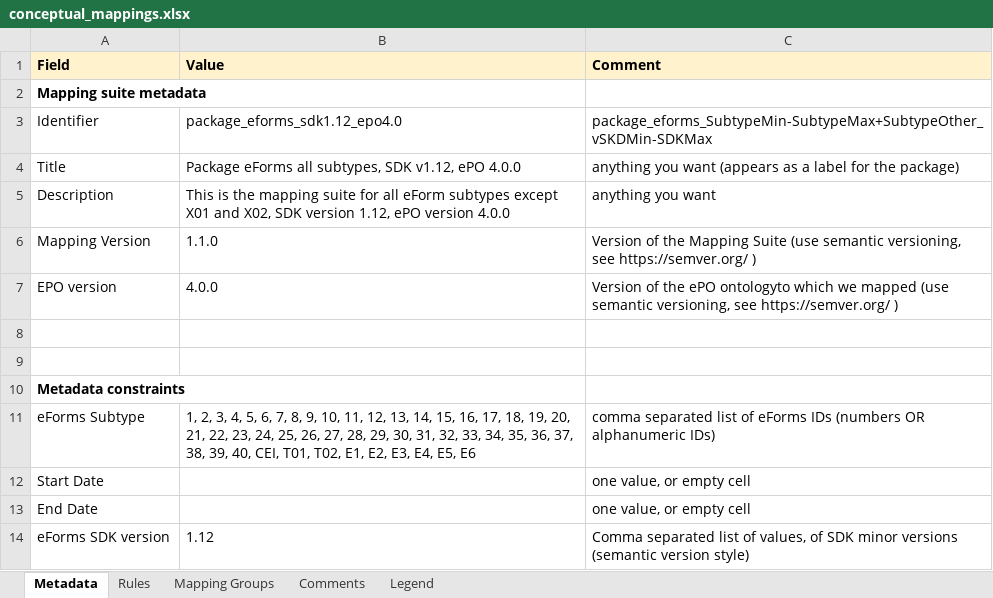
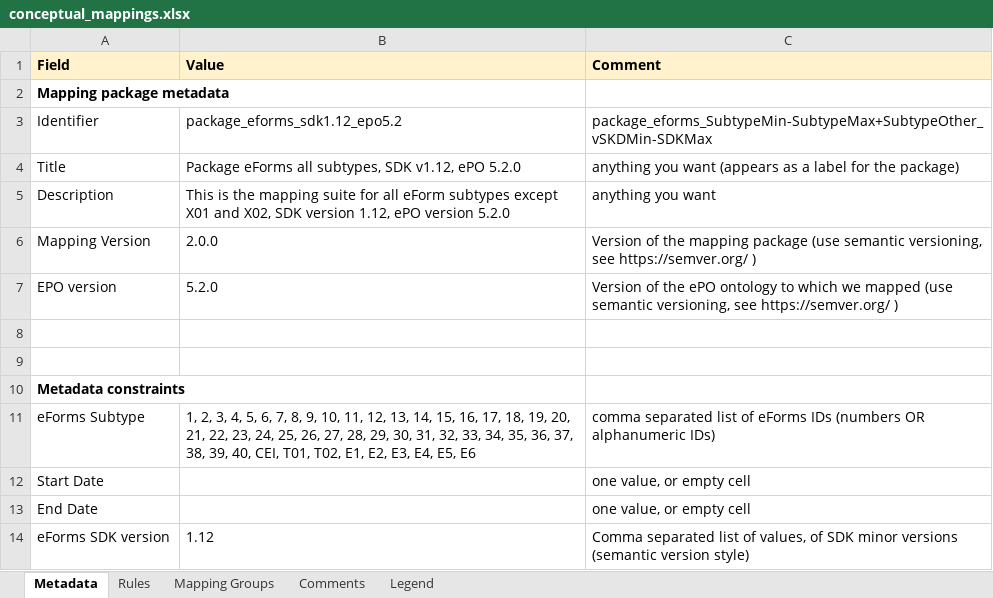
Before and after one commit to OP-TED/ted-rdf-mapping-eforms, an Excel workbook: mappings/package_eforms_sdk1.12_epo5.2/transformation/conceptual_mappings.xlsx, sheet Metadata, drawn as a sheet; values as stored, in another font and other column widths than the file's, no borders; charts and pictures not drawn; the diff names each change by its address in the sheet, - before the commit and + after, or states it on an @@ line.

```diff
--- a/mappings/package_eforms_sdk1.12_epo5.2/transformation/conceptual_mappings.xlsx (sheet Metadata)
+++ b/mappings/package_eforms_sdk1.12_epo5.2/transformation/conceptual_mappings.xlsx (sheet Metadata)
-A2 (Field): Mapping suite metadata
+A2 (Field): Mapping package metadata
-B3 (Value): package_eforms_sdk1.12_epo4.0
+B3 (Value): package_eforms_sdk1.12_epo5.2
-B4 (Value): …v1.12, ePO 4.0.0
+B4 (Value): …v1.12, ePO 5.2.0
-B5 (Value): …ePO version 4.0.0
+B5 (Value): …ePO version 5.2.0
-B6 (Value): 1.1.0
+B6 (Value): 2.0.0
-C6 (Comment): …of the Mapping Suite (use semantic…
+C6 (Comment): …of the mapping package (use semantic…
-B7 (Value): 4.0.0
+B7 (Value): 5.2.0
-C7 (Comment): …the ePO ontologyto which we…
+C7 (Comment): …the ePO ontology to which we…
```
Also changed, not shown: sheet Rules, sheet Mapping Groups, sheet Legend, hidden cells, mappings/package_eforms_sdk1.10_epo5.2/transformation/conceptual_mappings.xlsx, mappings/package_eforms_sdk1.11_epo5.2/transformation/conceptual_mappings.xlsx, 7 other files.
